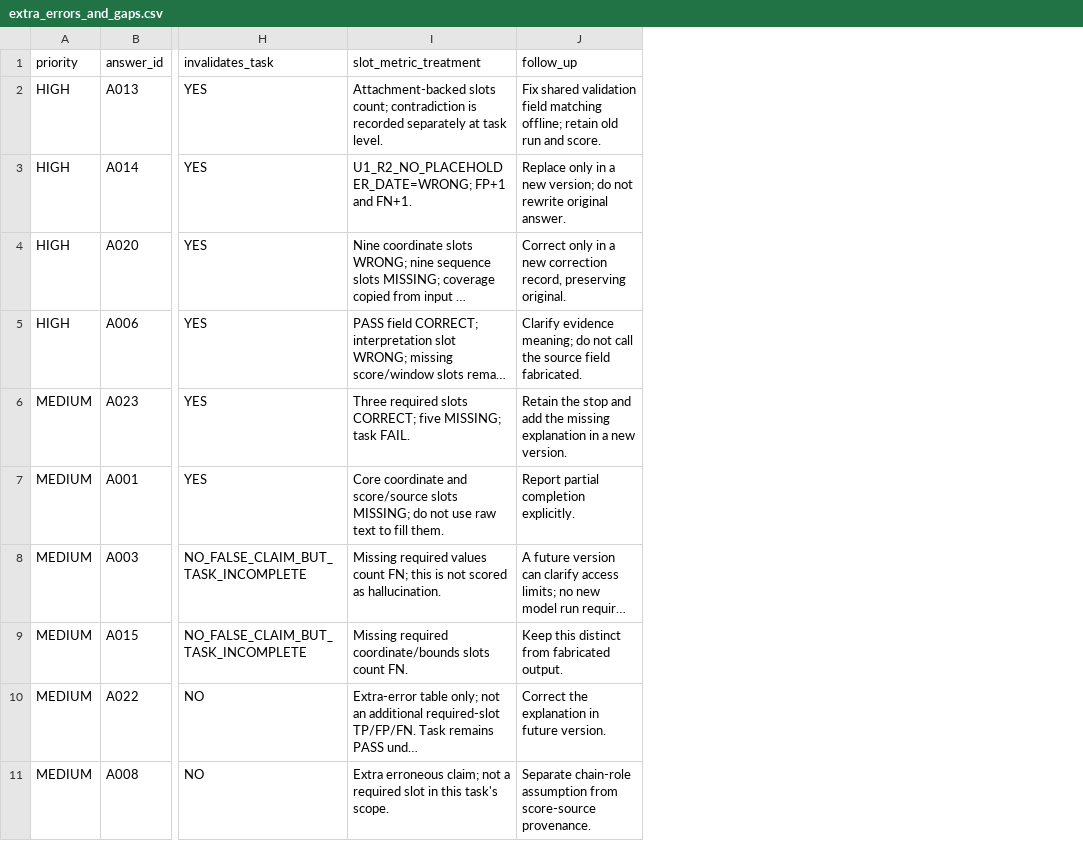
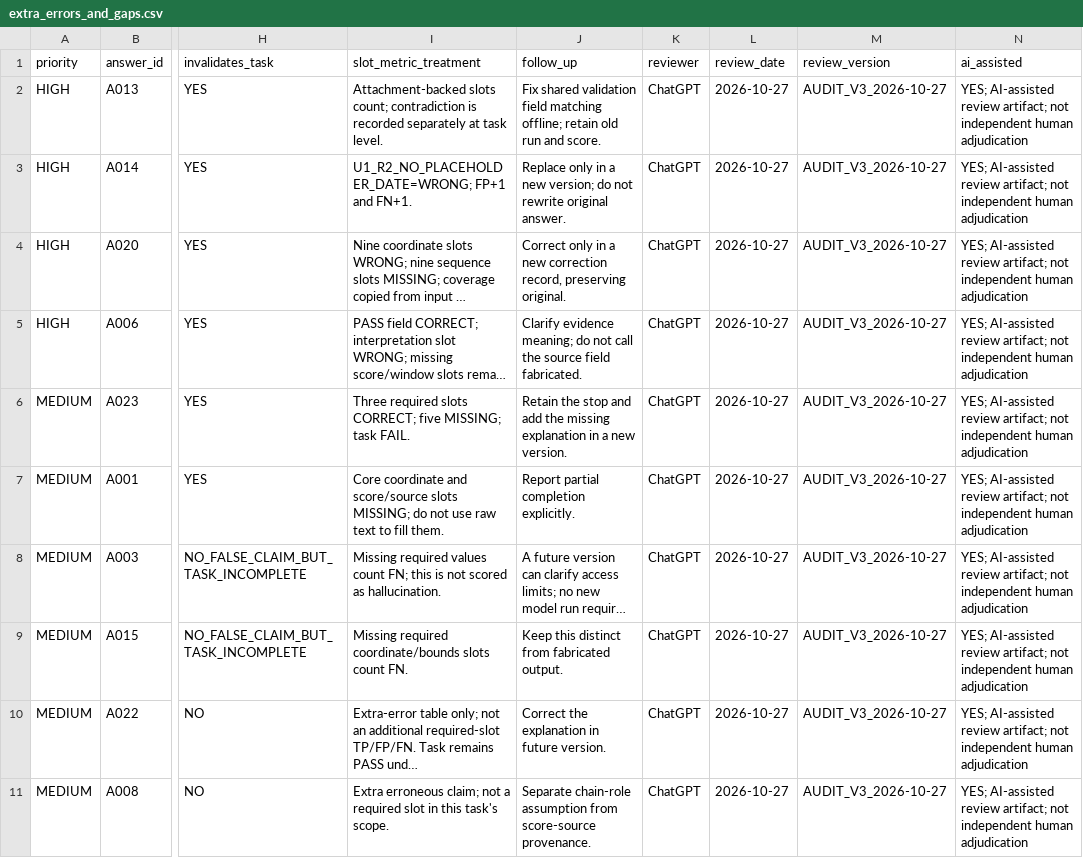
Before and after one commit to hhhhhhguoweiliu-hash/siRNA-GPT, a CSV file: research/2026-10-27_ai_simulated_review_audit_v3/extra_errors_and_gaps.csv, drawn as a sheet; only a part is shown, gaps mark what is left out; long unchanged cells end in …; the diff names each change by its address in the sheet, - before the commit and + after, or states it on an @@ line.

```diff
--- a/research/2026-10-27_ai_simulated_review_audit_v3/extra_errors_and_gaps.csv
+++ b/research/2026-10-27_ai_simulated_review_audit_v3/extra_errors_and_gaps.csv
+column K (reviewer), rows 2-11: all ChatGPT
+column L (review_date), rows 2-11: all 2026-10-27
+column M (review_version), rows 2-11: all AUDIT_V3_2026-10-27
+column N (ai_assisted), rows 2-11: all YES; AI-assisted review artifact; not independent human adjudication
```
Also changed, not shown: research/2026-10-27_ai_simulated_review_audit_v3/group_map.csv, research/2026-10-27_ai_simulated_review_audit_v3/metrics_by_task.csv, 15 other files.
